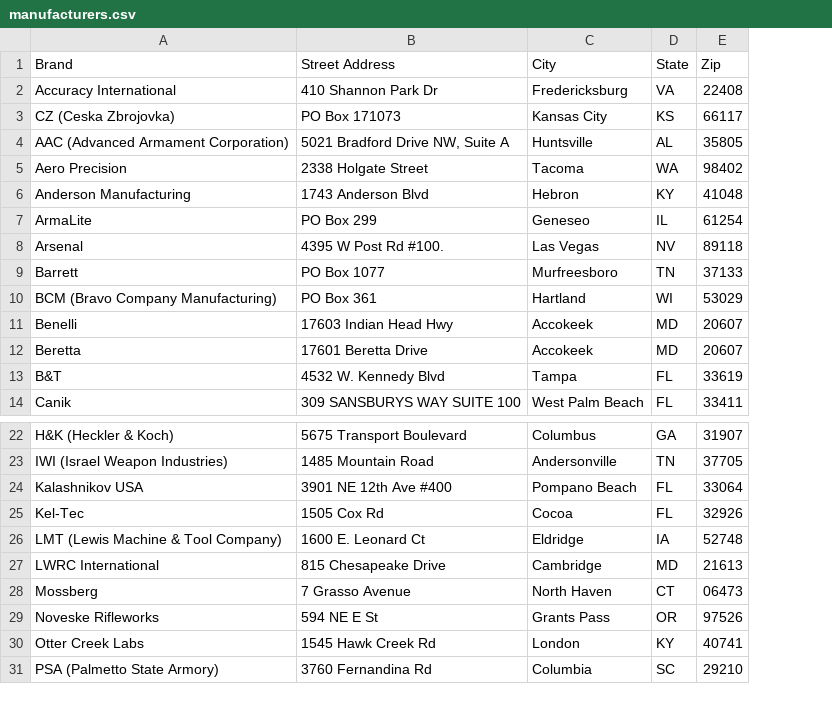
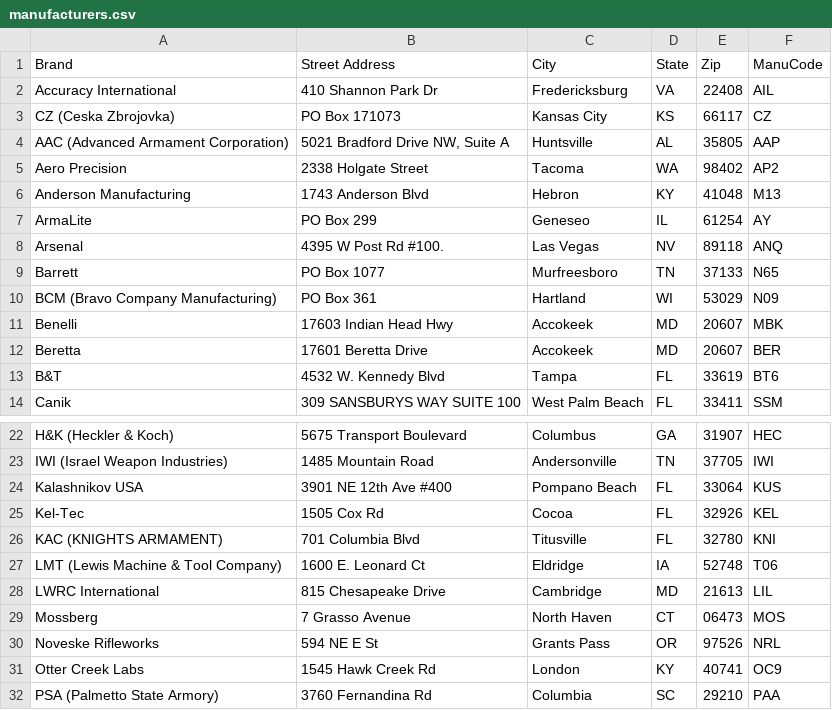
Before and after one commit to Robbbbbbbbb/NFASuite-Web, a CSV file: resources/manufacturers.csv, drawn as a sheet; only a part is shown, gaps mark what is left out; the diff names each change by its address in the sheet, - before the commit and + after, or states it on an @@ line.

Commit message:
Add 'ManuCode' column to manufacturers.csv
Added a new column 'ManuCode' to the manufacturers CSV file with unique codes for each manufacturer.

```diff
--- a/resources/manufacturers.csv
+++ b/resources/manufacturers.csv
+column F (ManuCode), rows 2-14: AIL | CZ | AAP | AP2 | M13 | AY | ANQ | N65 | N09 | MBK | BER | BT6 | SSM; rows 22-25: HEC | IWI | KUS | KEL; rows 27-32: T06 | LIL | MOS | NRL | OC9 | PAA
+row 26: KAC (KNIGHTS ARMAMENT) | 701 Columbia Blvd | Titusville | FL | 32780 | KNI
```
